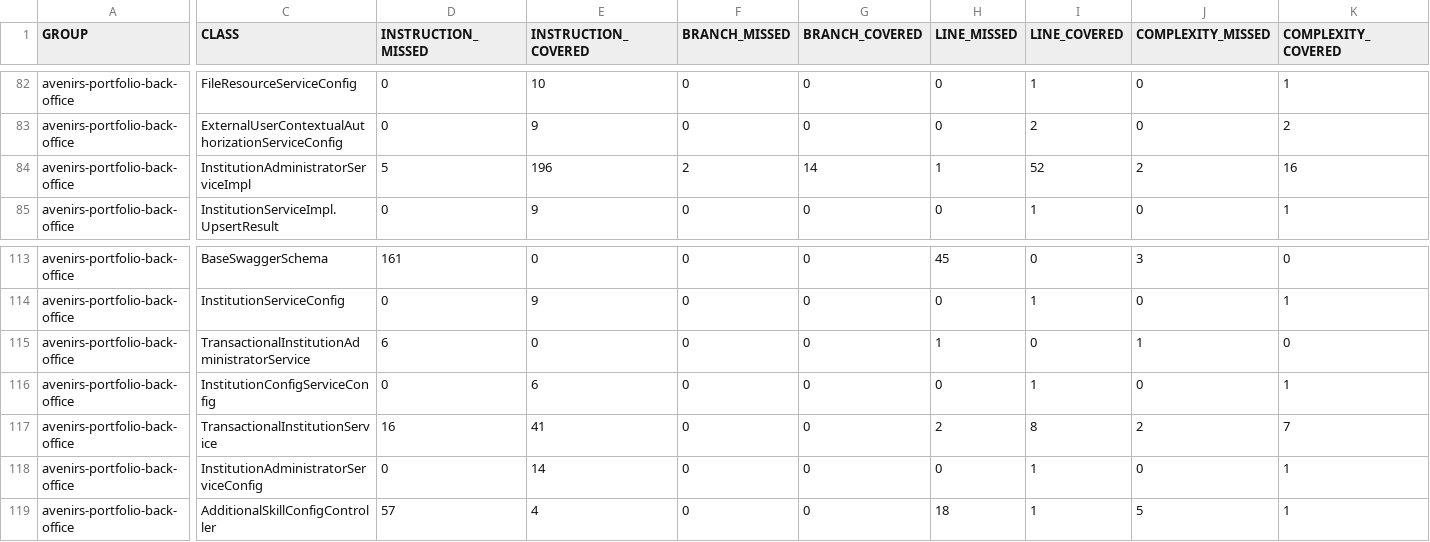
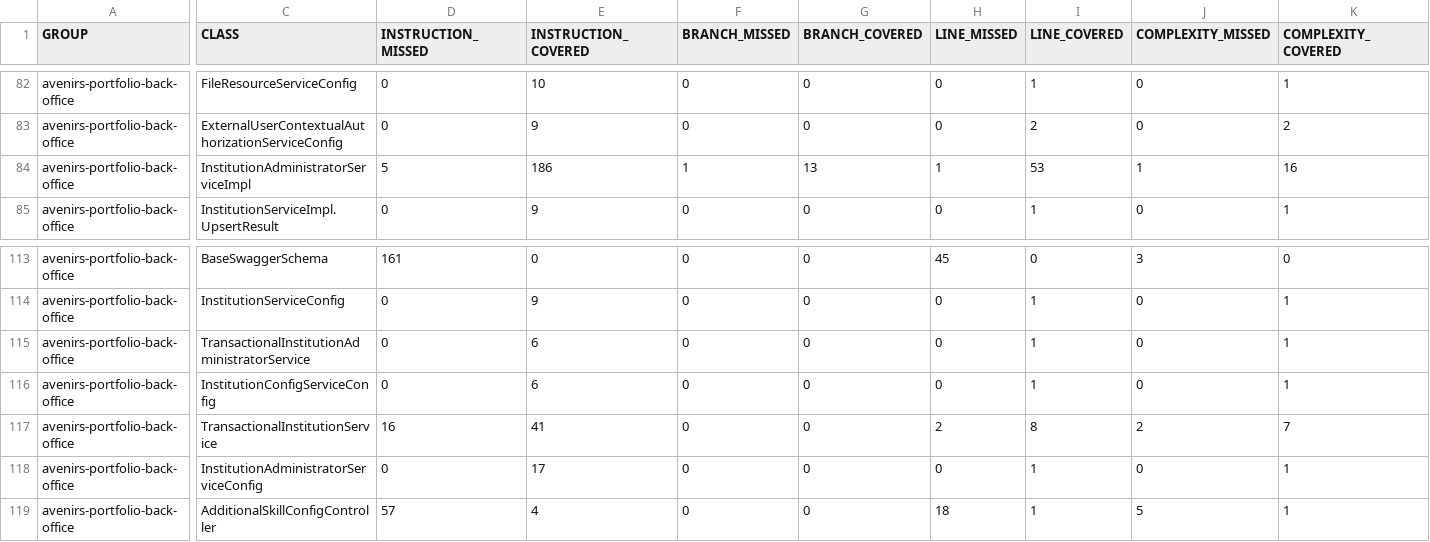
Before and after one commit to avenirs-esr/avenirs-portfolio-back-office, a CSV file: docs/jacoco-report/jacoco/jacoco.csv, drawn as a sheet; only a part is shown, gaps mark what is left out; the diff covers the shown part only; the diff names each change by its address in the sheet, - before the commit and + after, or states it on an @@ line.

```diff
--- a/docs/jacoco-report/jacoco/jacoco.csv
+++ b/docs/jacoco-report/jacoco/jacoco.csv
-E84 (INSTRUCTION_COVERED): 196
+E84 (INSTRUCTION_COVERED): 186
-F84 (BRANCH_MISSED): 2
+F84 (BRANCH_MISSED): 1
-G84 (BRANCH_COVERED): 14
+G84 (BRANCH_COVERED): 13
-I84 (LINE_COVERED): 52
+I84 (LINE_COVERED): 53
-J84 (COMPLEXITY_MISSED): 2
+J84 (COMPLEXITY_MISSED): 1
-D115 (INSTRUCTION_MISSED): 6
+D115 (INSTRUCTION_MISSED): 0
-E115 (INSTRUCTION_COVERED): 0
+E115 (INSTRUCTION_COVERED): 6
-H115 (LINE_MISSED): 1
+H115 (LINE_MISSED): 0
-I115 (LINE_COVERED): 0
+I115 (LINE_COVERED): 1
-J115 (COMPLEXITY_MISSED): 1
+J115 (COMPLEXITY_MISSED): 0
-K115 (COMPLEXITY_COVERED): 0
+K115 (COMPLEXITY_COVERED): 1
-E118 (INSTRUCTION_COVERED): 14
+E118 (INSTRUCTION_COVERED): 17
```
Also changed, not shown: 2 edited cells elsewhere in this file, 14 other files.
